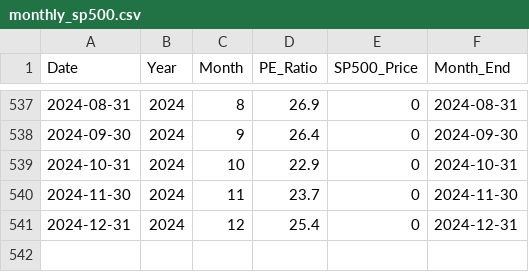
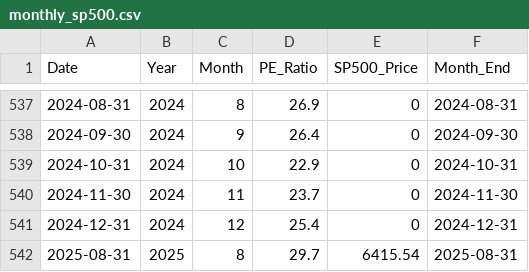
Before and after one commit to SC-SoftwareHS/market-cycle-tracker, a CSV file: data/monthly_sp500.csv, drawn as a sheet; only a part is shown, gaps mark what is left out; the diff names each change by its address in the sheet, - before the commit and + after, or states it on an @@ line.

Commit message:
Fix PE ratio scraping bug
- Fixed regex pattern that was incorrectly capturing '500' from 'S&P 500'
- Now correctly extracts PE value after 'PE Ratio:' text
- Updated data now shows realistic PE of 29.7 instead of 500
- Weekly data collection working properly

```diff
--- a/data/monthly_sp500.csv
+++ b/data/monthly_sp500.csv
+row 542: 2025-08-31 | 2025 | 8 | 29.7 | 6415.54 | 2025-08-31
```
Also changed, not shown: 6 other files.
